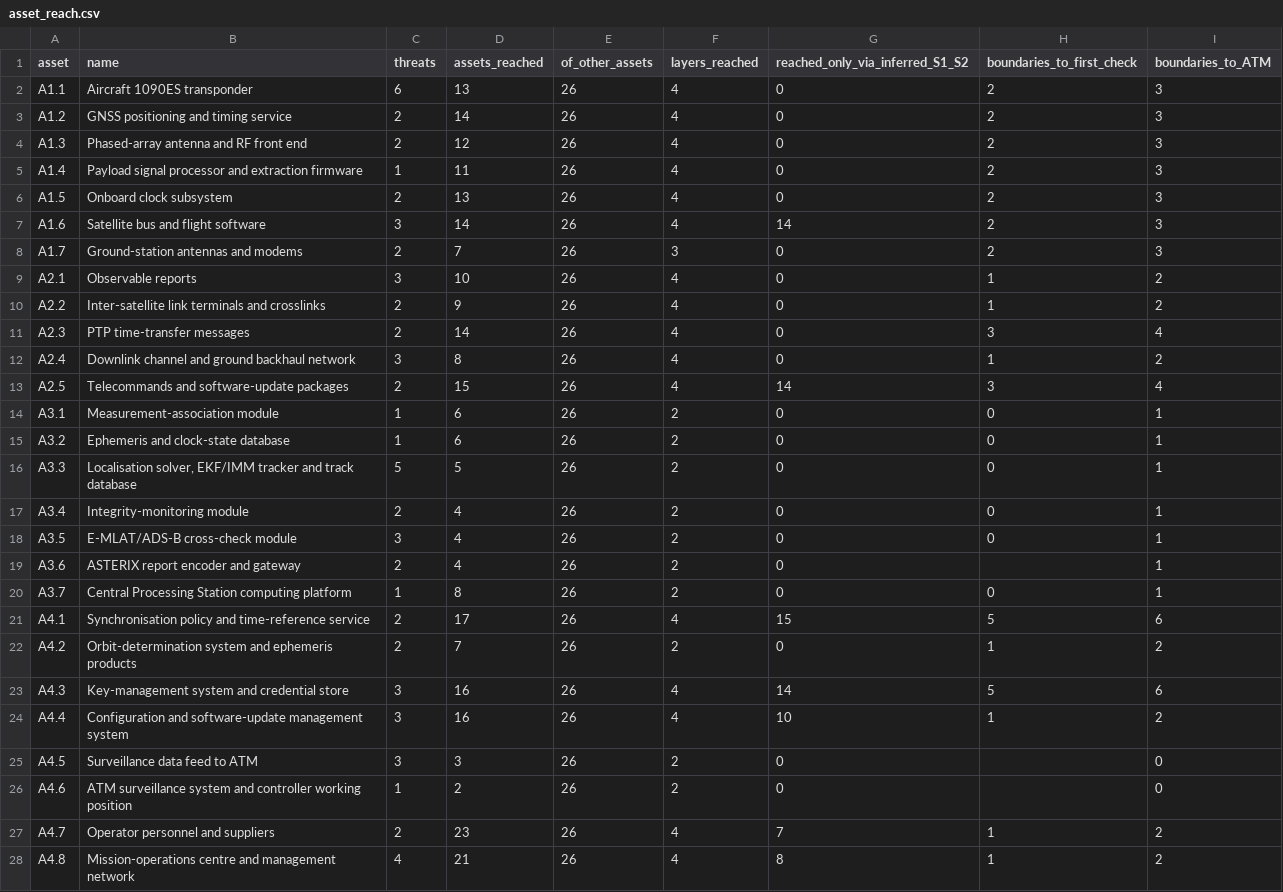
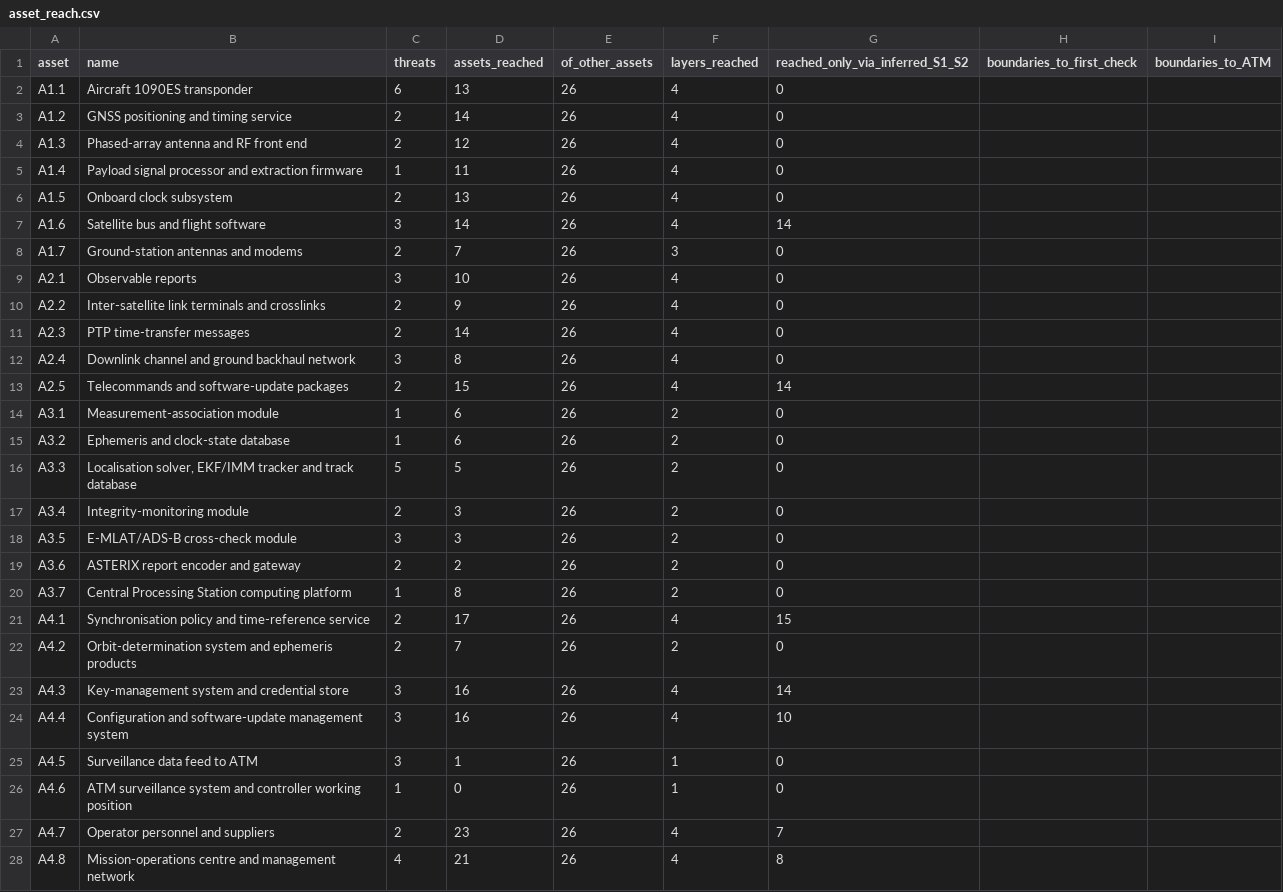
Before and after one commit to BAKROOT/leo-mlat-threat-atlas, a CSV file: data/derived/asset_reach.csv, drawn as a sheet.

Commit message:
Catalogue v1.7 (4/10): asset reach recomputed

```diff
--- a/data/derived/asset_reach.csv
+++ b/data/derived/asset_reach.csv
@@ -1,28 +1,28 @@
 asset,name,threats,assets_reached,of_other_assets,layers_reached,reached_only_via_inferred_S1_S2,boundaries_to_first_check,boundaries_to_ATM
-A1.1,Aircraft 1090ES transponder,6,13,26,4,0,2,3
-A1.2,GNSS positioning and timing service,2,14,26,4,0,2,3
-A1.3,Phased-array antenna and RF front end,2,12,26,4,0,2,3
-A1.4,Payload signal processor and extraction firmware,1,11,26,4,0,2,3
-A1.5,Onboard clock subsystem,2,13,26,4,0,2,3
-A1.6,Satellite bus and flight software,3,14,26,4,14,2,3
-A1.7,Ground-station antennas and modems,2,7,26,3,0,2,3
-A2.1,Observable reports,3,10,26,4,0,1,2
-A2.2,Inter-satellite link terminals and crosslinks,2,9,26,4,0,1,2
-A2.3,PTP time-transfer messages,2,14,26,4,0,3,4
-A2.4,Downlink channel and ground backhaul network,3,8,26,4,0,1,2
-A2.5,Telecommands and software-update packages,2,15,26,4,14,3,4
-A3.1,Measurement-association module,1,6,26,2,0,0,1
-A3.2,Ephemeris and clock-state database,1,6,26,2,0,0,1
-A3.3,"Localisation solver, EKF/IMM tracker and track database",5,5,26,2,0,0,1
-A3.4,Integrity-monitoring module,2,4,26,2,0,0,1
-A3.5,E-MLAT/ADS-B cross-check module,3,4,26,2,0,0,1
-A3.6,ASTERIX report encoder and gateway,2,4,26,2,0,,1
-A3.7,Central Processing Station computing platform,1,8,26,2,0,0,1
-A4.1,Synchronisation policy and time-reference service,2,17,26,4,15,5,6
-A4.2,Orbit-determination system and ephemeris products,2,7,26,2,0,1,2
-A4.3,Key-management system and credential store,3,16,26,4,14,5,6
-A4.4,Configuration and software-update management system,3,16,26,4,10,1,2
-A4.5,Surveillance data feed to ATM,3,3,26,2,0,,0
-A4.6,ATM surveillance system and controller working position,1,2,26,2,0,,0
-A4.7,Operator personnel and suppliers,2,23,26,4,7,1,2
-A4.8,Mission-operations centre and management network,4,21,26,4,8,1,2
+A1.1,Aircraft 1090ES transponder,6,13,26,4,0,,
+A1.2,GNSS positioning and timing service,2,14,26,4,0,,
+A1.3,Phased-array antenna and RF front end,2,12,26,4,0,,
+A1.4,Payload signal processor and extraction firmware,1,11,26,4,0,,
+A1.5,Onboard clock subsystem,2,13,26,4,0,,
+A1.6,Satellite bus and flight software,3,14,26,4,14,,
+A1.7,Ground-station antennas and modems,2,7,26,3,0,,
+A2.1,Observable reports,3,10,26,4,0,,
+A2.2,Inter-satellite link terminals and crosslinks,2,9,26,4,0,,
+A2.3,PTP time-transfer messages,2,14,26,4,0,,
+A2.4,Downlink channel and ground backhaul network,3,8,26,4,0,,
+A2.5,Telecommands and software-update packages,2,15,26,4,14,,
+A3.1,Measurement-association module,1,6,26,2,0,,
+A3.2,Ephemeris and clock-state database,1,6,26,2,0,,
+A3.3,"Localisation solver, EKF/IMM tracker and track database",5,5,26,2,0,,
+A3.4,Integrity-monitoring module,2,3,26,2,0,,
+A3.5,E-MLAT/ADS-B cross-check module,3,3,26,2,0,,
+A3.6,ASTERIX report encoder and gateway,2,2,26,2,0,,
+A3.7,Central Processing Station computing platform,1,8,26,2,0,,
+A4.1,Synchronisation policy and time-reference service,2,17,26,4,15,,
+A4.2,Orbit-determination system and ephemeris products,2,7,26,2,0,,
+A4.3,Key-management system and credential store,3,16,26,4,14,,
+A4.4,Configuration and software-update management system,3,16,26,4,10,,
+A4.5,Surveillance data feed to ATM,3,1,26,1,0,,
+A4.6,ATM surveillance system and controller working position,1,0,26,1,0,,
+A4.7,Operator personnel and suppliers,2,23,26,4,7,,
+A4.8,Mission-operations centre and management network,4,21,26,4,8,,
```
